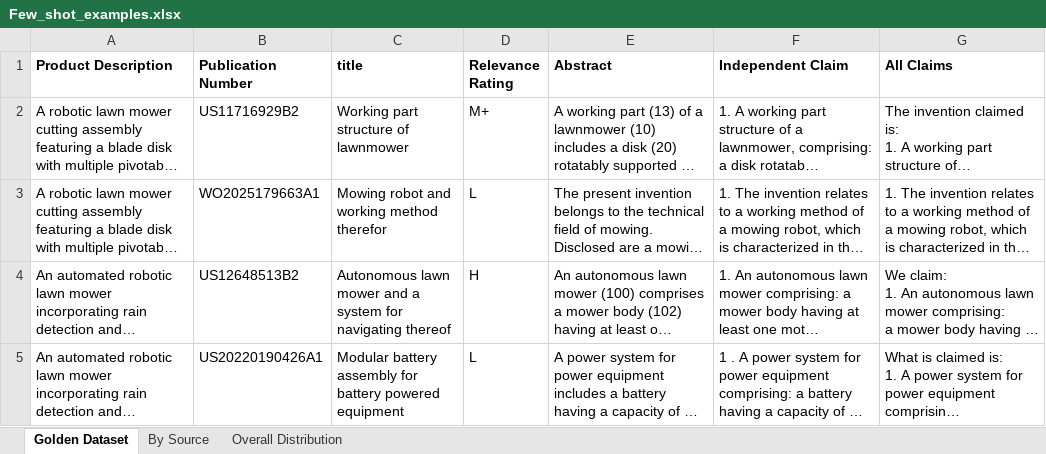
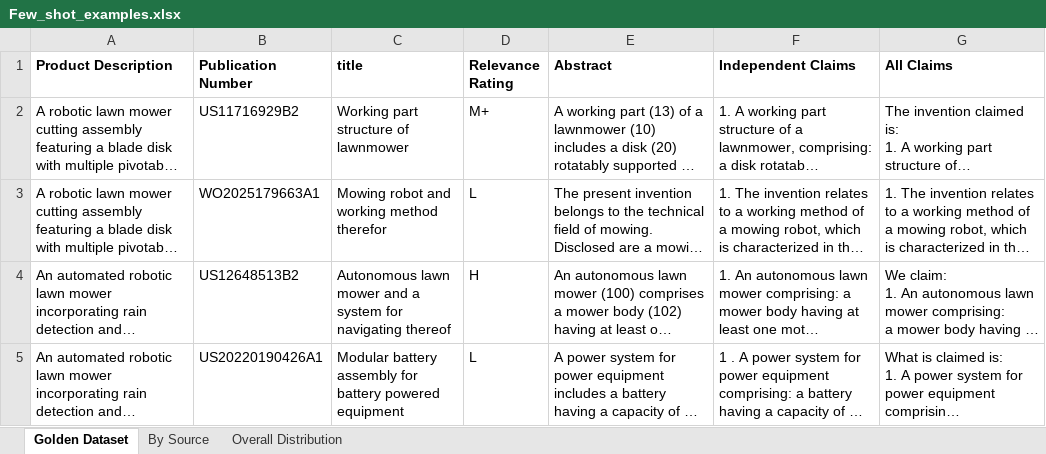
Before and after one commit to rachitranjanicuerious-dotcom/RelevanceIQ-Patent-Search-Updated-New, an Excel workbook: Few_shot_examples.xlsx, sheet Golden Dataset, drawn as a sheet; only a part is shown; long unchanged cells end in …; values as stored, in another font and other column widths than the file's, no borders; the diff names each change by its address in the sheet, - before the commit and + after, or states it on an @@ line.

```diff
--- a/Few_shot_examples.xlsx (sheet Golden Dataset)
+++ b/Few_shot_examples.xlsx (sheet Golden Dataset)
-F1: Independent Claim
+F1: Independent Claims
```
Also changed, not shown: RelevanceIQ_Input_Data_Schema.xlsx, 5 other files.
